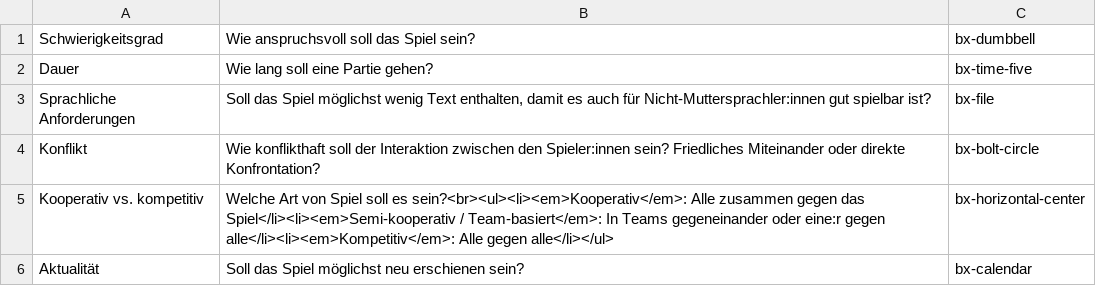
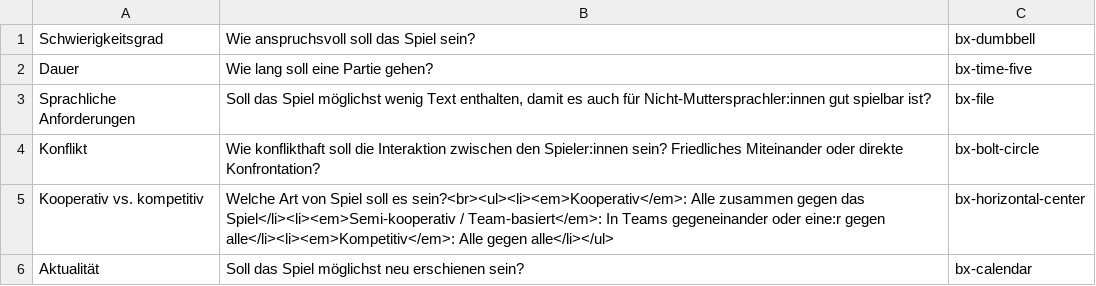
Before and after one commit to paradiceamsee/boardgame-o-matic, a CSV file: data/demo-questions-de.csv, drawn as a sheet.

```diff
--- a/data/demo-questions-de.csv
+++ b/data/demo-questions-de.csv
@@ -3,3 +3,3 @@
 "Sprachliche Anforderungen";"Soll das Spiel möglichst wenig Text enthalten, damit es auch für Nicht-Muttersprachler:innen gut spielbar ist?";"bx-file"
-"Konflikt";"Wie konflikthaft soll der Interaktion zwischen den Spieler:innen sein? Friedliches Miteinander oder direkte Konfrontation?";"bx-bolt-circle"
+"Konflikt";"Wie konflikthaft soll die Interaktion zwischen den Spieler:innen sein? Friedliches Miteinander oder direkte Konfrontation?";"bx-bolt-circle"
 "Kooperativ vs. kompetitiv";"Welche Art von Spiel soll es sein?<br><ul><li><em>Kooperativ</em>: Alle zusammen gegen das Spiel</li><li><em>Semi-kooperativ / Team-basiert</em>: In Teams gegeneinander oder eine:r gegen alle</li><li><em>Kompetitiv</em>: Alle gegen alle</li></ul>";"bx-horizontal-center"
```
Also changed, not shown: 6 other files.
